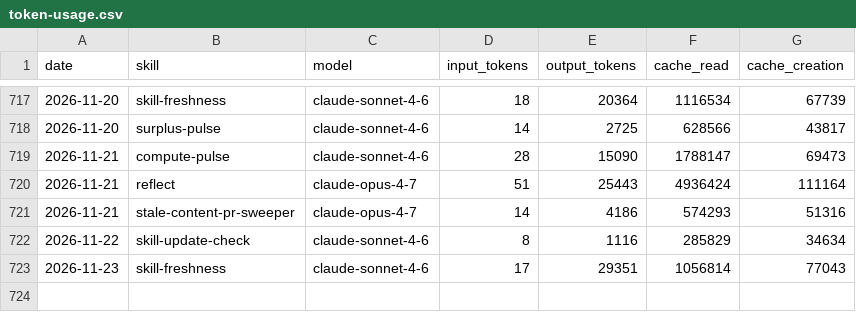
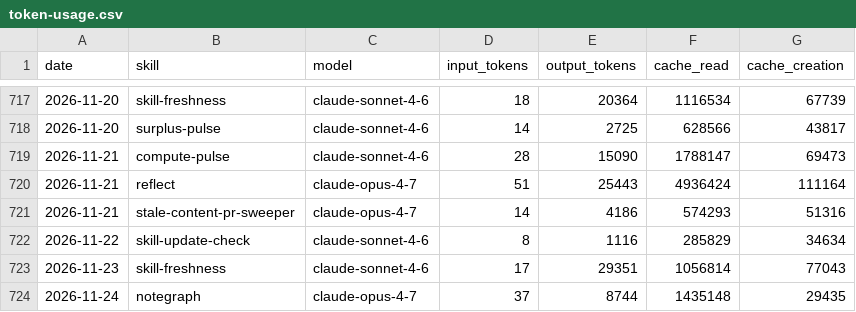
Before and after one commit to swarm-ai-research/aeon, a CSV file: memory/token-usage.csv, drawn as a sheet; only a part is shown, gaps mark what is left out; the diff names each change by its address in the sheet, - before the commit and + after, or states it on an @@ line.

Commit message:
chore(notegraph): auto-commit 2026-11-24

```diff
--- a/memory/token-usage.csv
+++ b/memory/token-usage.csv
+row 724: 2026-11-24 | notegraph | claude-opus-4-7 | 37 | 8744 | 1435148 | 29435
```
Also changed, not shown: 7 other files.
